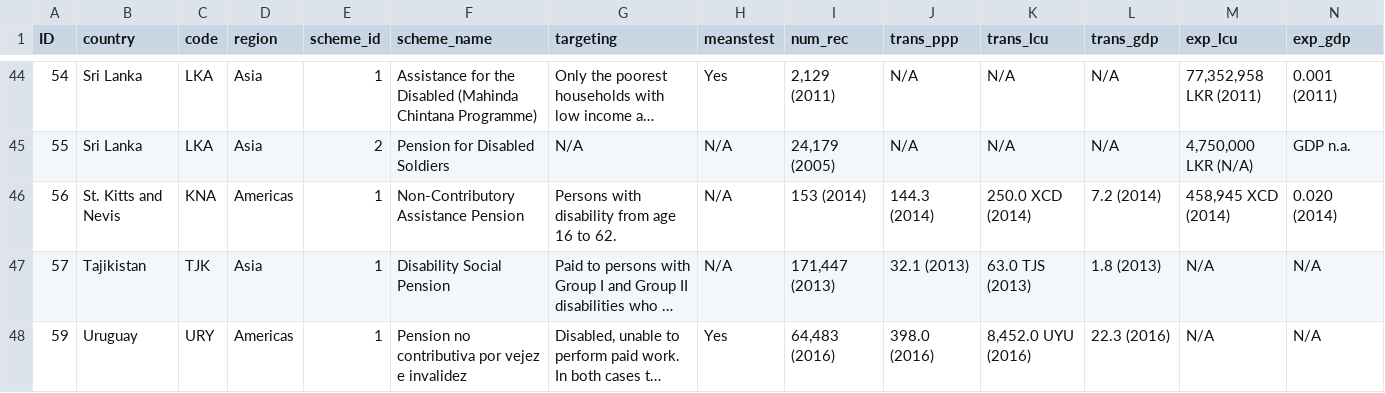
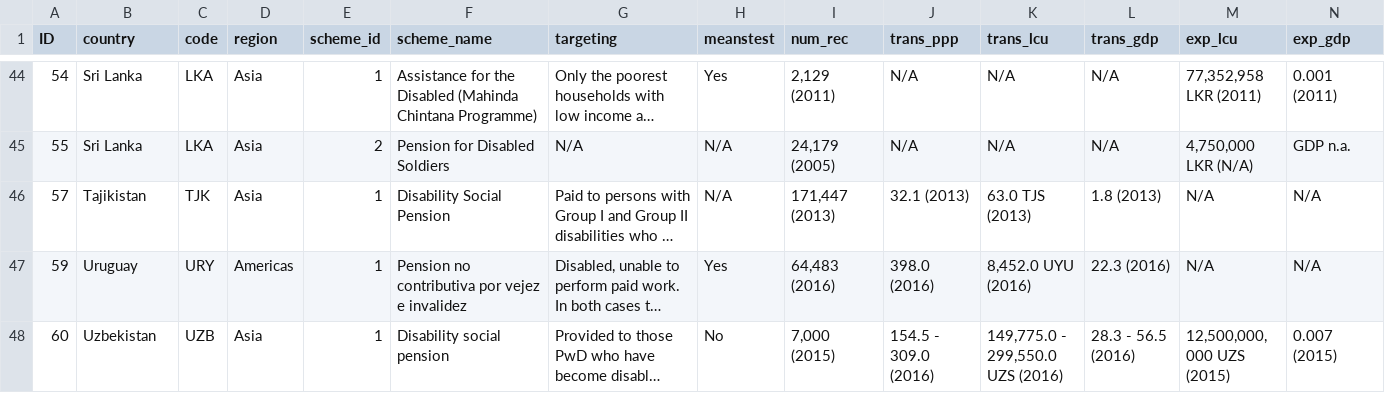
Before and after one commit to diloaj/shiny-server, a CSV file: test_DBD.csv, drawn as a sheet; only a part is shown, gaps mark what is left out; the shorter side is filled out with more unchanged rows; long unchanged cells end in …; rows hold the shown columns only; the diff names each change by its address in the sheet, - before the commit and + after, or states it on an @@ line.

```diff
--- a/test_DBD.csv
+++ b/test_DBD.csv
-row 46: 56 | St. Kitts and Nevis | KNA | Americas | 1 | Non-Contributory Assistance Pension | Persons with disability from age 16 to 62. | N/A | 153 (2014) | 144.3 (2014) | 250.0 XCD (2014) | 7.2 (2014) | 458,945 XCD (2014) | 0.020 (2014)
```
